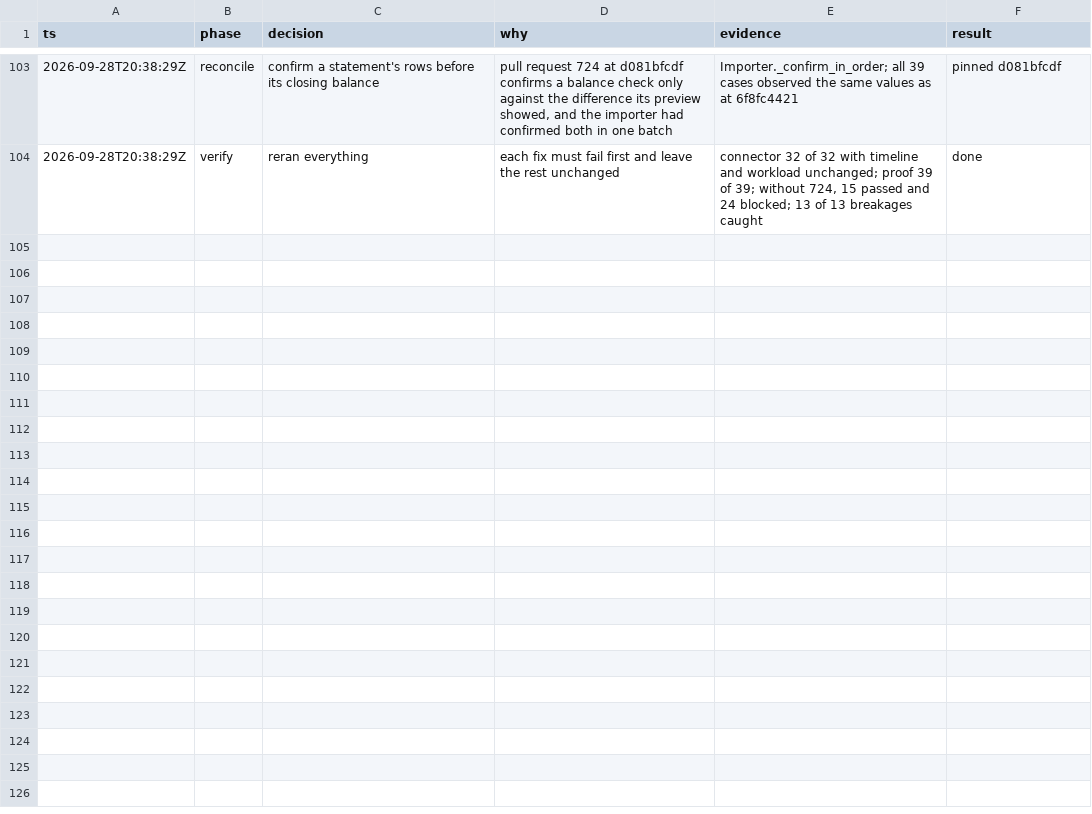
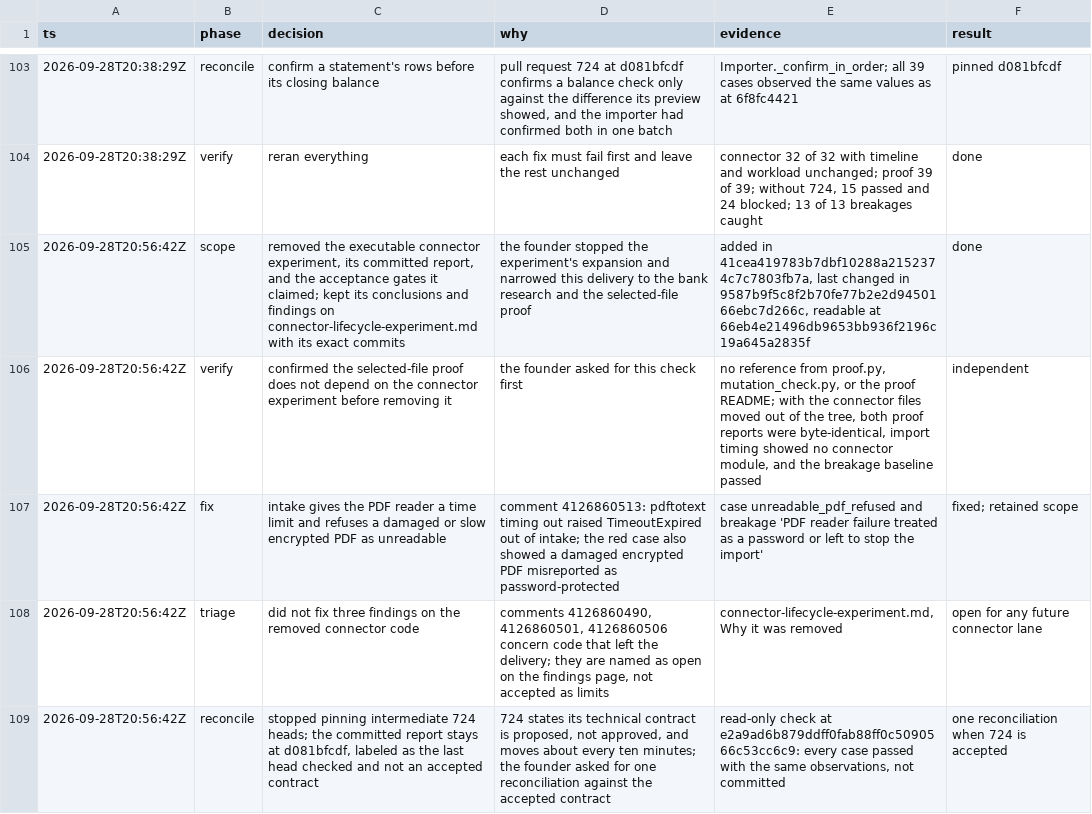
Before and after one commit to lagarcess/argus, a TSV file: docs/reports/dominican-bank-connectivity/decision-trail.tsv, drawn as a sheet; only a part is shown, gaps mark what is left out; the diff names each change by its address in the sheet, - before the commit and + after, or states it on an @@ line.

Commit message:
docs(reports): remove the executable connector experiment from this delivery
The founder stopped the synthetic connector experiment's expansion and
narrowed this pull request to the bank research and the selected-file
import proof. The script, its committed report, and the acceptance gates
it claimed are removed. Its conclusions and findings stay on the
findings page, pinned to the commit that added it (41cea4197), the one
that last changed it (9587b9f5c), and the last head that holds it
(66eb4e214), where the code can still be read.

The selected-file proof was checked first: nothing in it references the
experiment, and with the connector files moved out of the tree both of
its reports came out byte-identical. The experiment's last review found
three gaps in its code that were not fixed. The findings page names
them as open for any future connector lane.

```diff
--- a/docs/reports/dominican-bank-connectivity/decision-trail.tsv
+++ b/docs/reports/dominican-bank-connectivity/decision-trail.tsv
+row 105: 2026-09-28T20:56:42Z | scope | removed the executable connector experiment, its committed report, and the acceptance gates it claimed; kept its conclusions and findings on connector-lifecycle-experiment.md with its exact commits | the founder stopped the experiment's expansion and narrowed this delivery to the bank research and the selected-file proof | added in 41cea419783b7dbf10288a2152374c7c7803fb7a, last changed in 9587b9f5c8f2b70fe77b2e2d9450166ebc7d266c, readable at 66eb4e21496db9653bb936f2196c19a645a2835f | done
+row 106: 2026-09-28T20:56:42Z | verify | confirmed the selected-file proof does not depend on the connector experiment before removing it | the founder asked for this check first | no reference from proof.py, mutation_check.py, or the proof README; with the connector files moved out of the tree, both proof reports were byte-identical, import timing showed no connector module, and the breakage baseline passed | independent
+row 107: 2026-09-28T20:56:42Z | fix | intake gives the PDF reader a time limit and refuses a damaged or slow encrypted PDF as unreadable | comment 4126860513: pdftotext timing out raised TimeoutExpired out of intake; the red case also showed a damaged encrypted PDF misreported as password-protected | case unreadable_pdf_refused and breakage 'PDF reader failure treated as a password or left to stop the import' | fixed; retained scope
+row 108: 2026-09-28T20:56:42Z | triage | did not fix three findings on the removed connector code | comments 4126860490, 4126860501, 4126860506 concern code that left the delivery; they are named as open on the findings page, not accepted as limits | connector-lifecycle-experiment.md, Why it was removed | open for any future connector lane
+row 109: 2026-09-28T20:56:42Z | reconcile | stopped pinning intermediate 724 heads; the committed report stays at d081bfcdf, labeled as the last head checked and not an accepted contract | 724 states its technical contract is proposed, not approved, and moves about every ten minutes; the founder asked for one reconciliation against the accepted contract | read-only check at e2a9ad6b879ddff0fab88ff0c5090566c53cc6c9: every case passed with the same observations, not committed | one reconciliation when 724 is accepted
```
Also changed, not shown: 8 other files.
